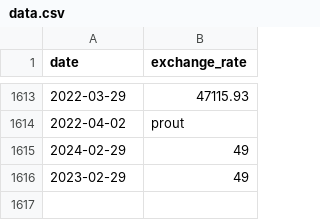
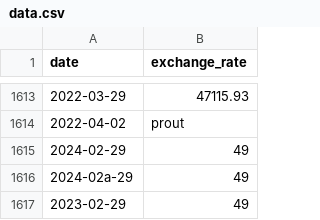
Before and after one commit to chsteinm/CPP, a CSV file: cpp09/ex00/data.csv, drawn as a sheet; only a part is shown, gaps mark what is left out; the diff names each change by its address in the sheet, - before the commit and + after, or states it on an @@ line.

```diff
--- a/cpp09/ex00/data.csv
+++ b/cpp09/ex00/data.csv
+row 1616: 2024-02a-29 | 49
```
Also changed, not shown: 9 other files.
